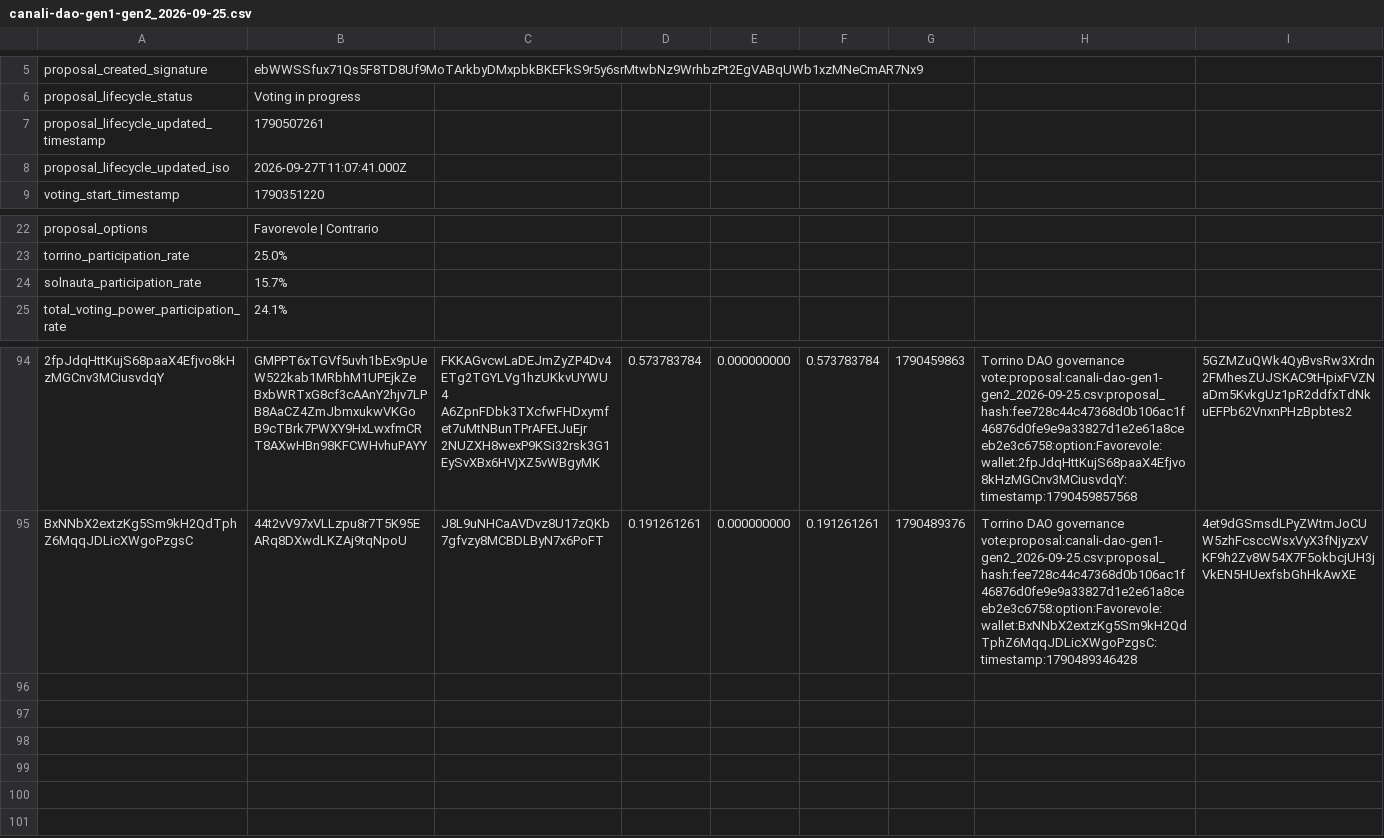
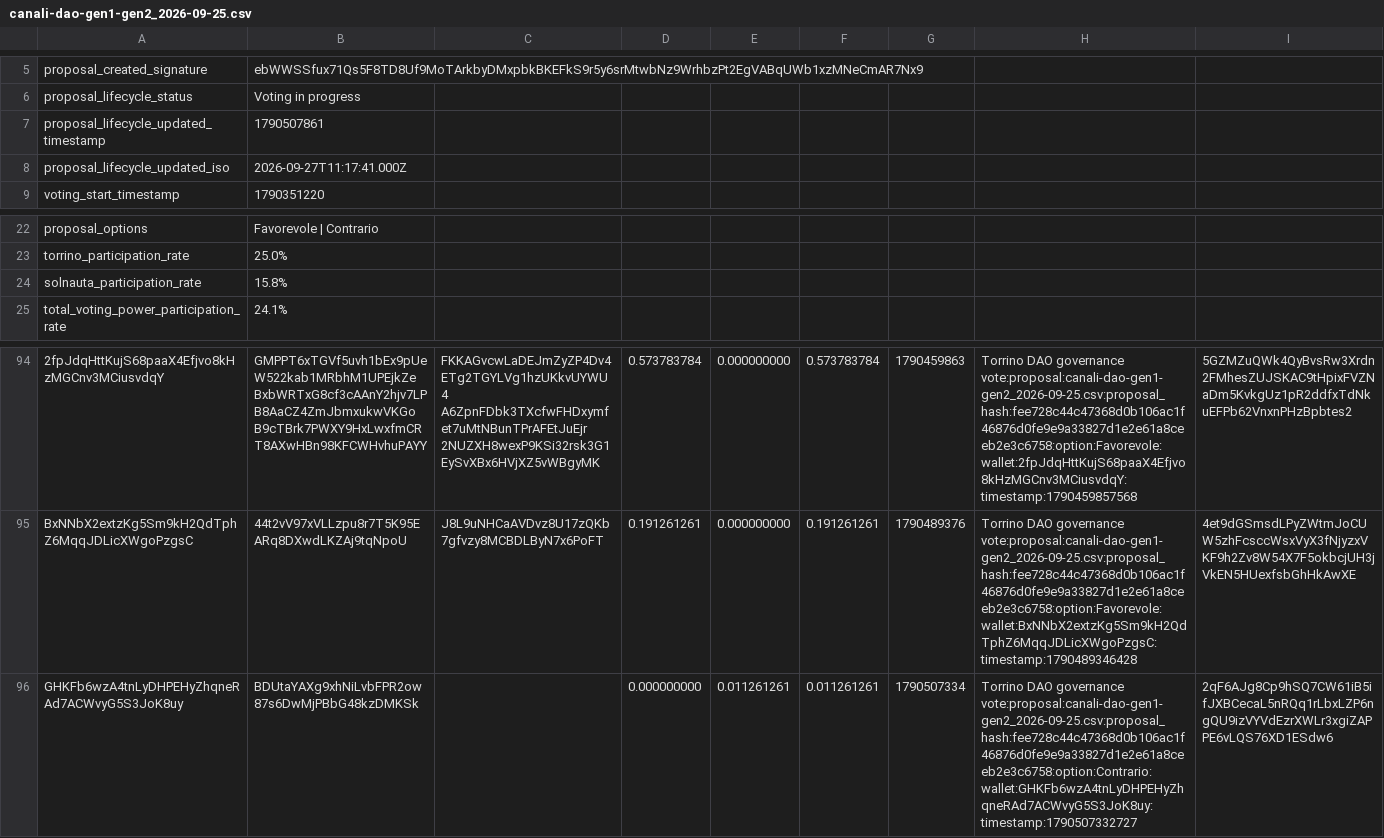
Before and after one commit to Happydao/torrino-dao-voting-core, a CSV file: data/canali-dao-gen1-gen2_2026-09-25.csv, drawn as a sheet; only a part is shown, gaps mark what is left out.

Commit message:
voting in progress canali-dao-gen1-gen2_2026-09-25.csv

```diff
--- a/data/canali-dao-gen1-gen2_2026-09-25.csv
+++ b/data/canali-dao-gen1-gen2_2026-09-25.csv
@@ -6,4 +6,4 @@ proposal_created_signature,ebWWSSfux71Qs5F8TD8Uf9MoTArkbyDMxpbkBKEFkS9r5y6srMtwb
 proposal_lifecycle_status,Voting in progress
-proposal_lifecycle_updated_timestamp,1790507261
-proposal_lifecycle_updated_iso,2026-09-27T11:07:41.000Z
+proposal_lifecycle_updated_timestamp,1790507861
+proposal_lifecycle_updated_iso,2026-09-27T11:17:41.000Z
 voting_start_timestamp,1790351220
@@ -29,3 +29,3 @@ proposal_options,Favorevole | Contrario
 torrino_participation_rate,25.0%
-solnauta_participation_rate,15.7%
+solnauta_participation_rate,15.8%
 total_voting_power_participation_rate,24.1%
@@ -251 +251,2 @@ A6ZpnFDbk3TXcfwFHDxymfet7uMtNBunTPrAFEtJuEjr
 BxNNbX2extzKg5Sm9kH2QdTphZ6MqqJDLicXWgoPzgsC,44t2vV97xVLLzpu8r7T5K95EARq8DXwdLKZAj9tqNpoU,J8L9uNHCaAVDvz8U17zQKb7gfvzy8MCBDLByN7x6PoFT,0.191261261,0.000000000,0.191261261,1790489376,Torrino DAO governance vote:proposal:canali-dao-gen1-gen2_2026-09-25.csv:proposal_hash:fee728c44c47368d0b106ac1f46876d0fe9e9a33827d1e2e61a8ceeb2e3c6758:option:Favorevole:wallet:BxNNbX2extzKg5Sm9kH2QdTphZ6MqqJDLicXWgoPzgsC:timestamp:1790489346428,4et9dGSmsdLPyZWtmJoCUW5zhFcsccWsxVyX3fNjyzxVKF9h2Zv8W54X7F5okbcjUH3jVkEN5HUexfsbGhHkAwXE
+GHKFb6wzA4tnLyDHPEHyZhqneRAd7ACWvyG5S3JoK8uy,BDUtaYAXg9xhNiLvbFPR2ow87s6DwMjPBbG48kzDMKSk,,0.000000000,0.011261261,0.011261261,1790507334,Torrino DAO governance vote:proposal:canali-dao-gen1-gen2_2026-09-25.csv:proposal_hash:fee728c44c47368d0b106ac1f46876d0fe9e9a33827d1e2e61a8ceeb2e3c6758:option:Contrario:wallet:GHKFb6wzA4tnLyDHPEHyZhqneRAd7ACWvyG5S3JoK8uy:timestamp:1790507332727,2qF6AJg8Cp9hSQ7CW61iB5ifJXBCecaL5nRQq1rLbxLZP6ngQU9izVYVdEzrXWLr3xgiZAPPE6vLQS76XD1ESdw6
```
